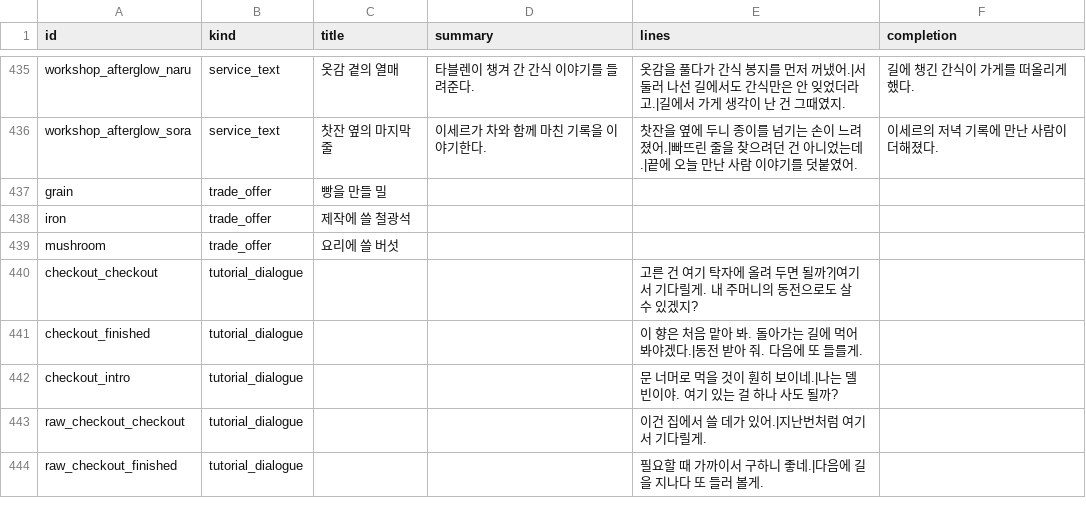
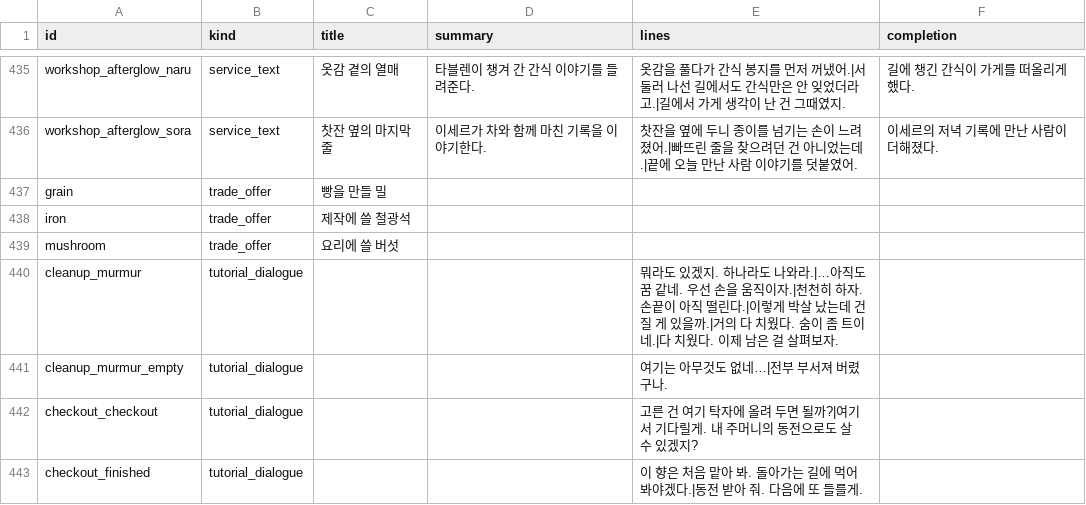
Before and after one commit to mayjohn66-cmd/project222, a CSV file: data/shop/requests/requests_text.csv, drawn as a sheet; only a part is shown, gaps mark what is left out; the shorter side is filled out with more unchanged rows.

```diff
--- a/data/shop/requests/requests_text.csv
+++ b/data/shop/requests/requests_text.csv
@@ -439,2 +439,4 @@ iron,trade_offer,제작에 쓸 철광석,,,
 mushroom,trade_offer,요리에 쓸 버섯,,,
+cleanup_murmur,tutorial_dialogue,,,뭐라도 있겠지. 하나라도 나와라.|…아직도 꿈 같네. 우선 손을 움직이자.|천천히 하자. 손끝이 아직 떨린다.|이렇게 박살 났는데 건질 게 있을까.|거의 다 치웠다. 숨이 좀 트이네.|다 치웠다. 이제 남은 걸 살펴보자.,
+cleanup_murmur_empty,tutorial_dialogue,,,여기는 아무것도 없네…|전부 부서져 버렸구나.,
 checkout_checkout,tutorial_dialogue,,,고른 건 여기 탁자에 올려 두면 될까?|여기서 기다릴게. 내 주머니의 동전으로도 살 수 있겠지?,
```
Also changed, not shown: 3 other files.
